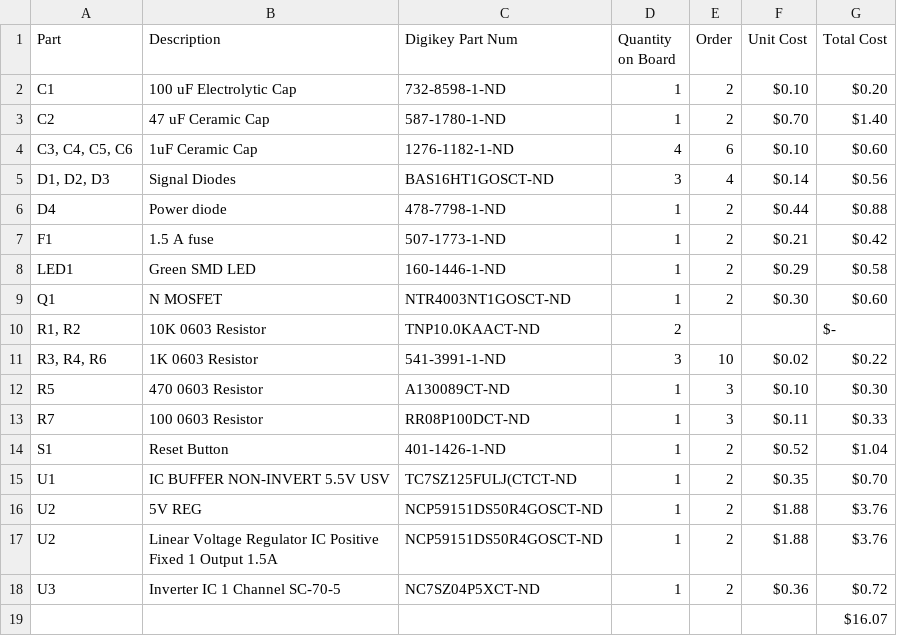
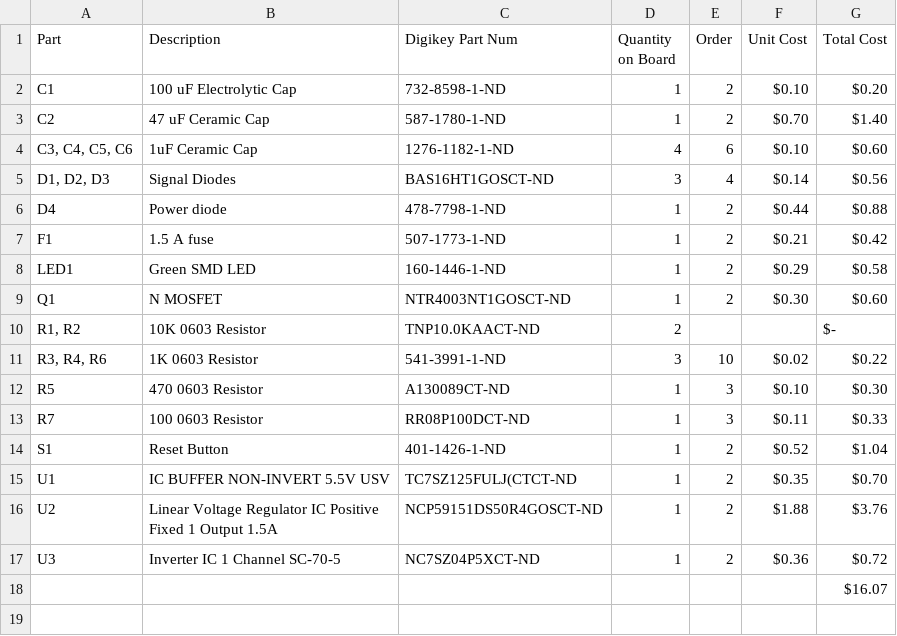
Before and after one commit to RoboJackets/roboracing-electrical, a CSV file: sedani/chassis_control_board/control_board_3.2_parts.csv, drawn as a sheet.

```diff
--- a/sedani/chassis_control_board/control_board_3.2_parts.csv
+++ b/sedani/chassis_control_board/control_board_3.2_parts.csv
@@ -15,3 +15,2 @@ S1,Reset Button,401-1426-1-ND,1,2,$0.52 ,$1.04
 U1,IC BUFFER NON-INVERT 5.5V USV,TC7SZ125FULJ(CTCT-ND,1,2,$0.35 ,$0.70
-U2,5V REG,NCP59151DS50R4GOSCT-ND,1,2,$1.88 ,$3.76
 U2,Linear Voltage Regulator IC Positive Fixed 1 Output 1.5A,NCP59151DS50R4GOSCT-ND,1,2,$1.88 ,$3.76
```
Also changed, not shown: 2 other files.
